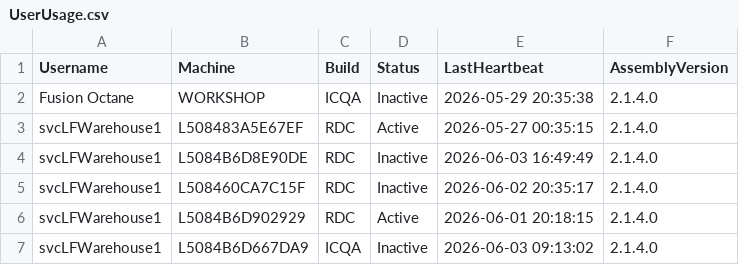
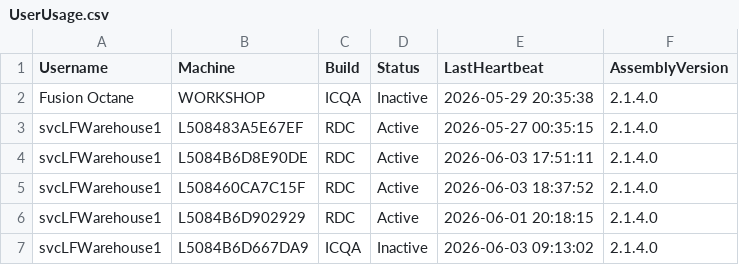
Before and after one commit to ixservices-bit/ixservices.github.io, a CSV file: data/UserUsage.csv, drawn as a sheet; only a part is shown.

```diff
--- a/data/UserUsage.csv
+++ b/data/UserUsage.csv
@@ -3,4 +3,4 @@ Fusion Octane,WORKSHOP,ICQA,Inactive,2026-05-29 20:35:38,2.1.4.0
 svcLFWarehouse1,L508483A5E67EF,RDC,Active,2026-05-27 00:35:15,2.1.4.0
-svcLFWarehouse1,L5084B6D8E90DE,RDC,Inactive,2026-06-03 16:49:49,2.1.4.0
-svcLFWarehouse1,L508460CA7C15F,RDC,Inactive,2026-06-02 20:35:17,2.1.4.0
+svcLFWarehouse1,L5084B6D8E90DE,RDC,Active,2026-06-03 17:51:11,2.1.4.0
+svcLFWarehouse1,L508460CA7C15F,RDC,Active,2026-06-03 18:37:52,2.1.4.0
 svcLFWarehouse1,L5084B6D902929,RDC,Active,2026-06-01 20:18:15,2.1.4.0
```
Also changed, not shown: data/FeatureUsage.csv, 1 other file.
